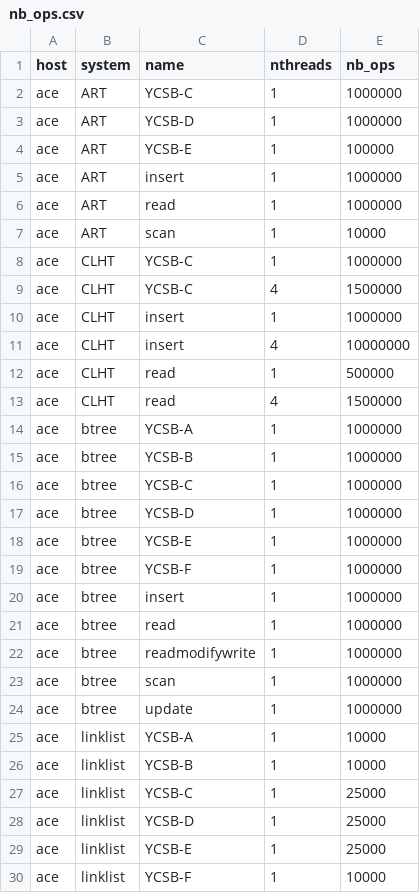
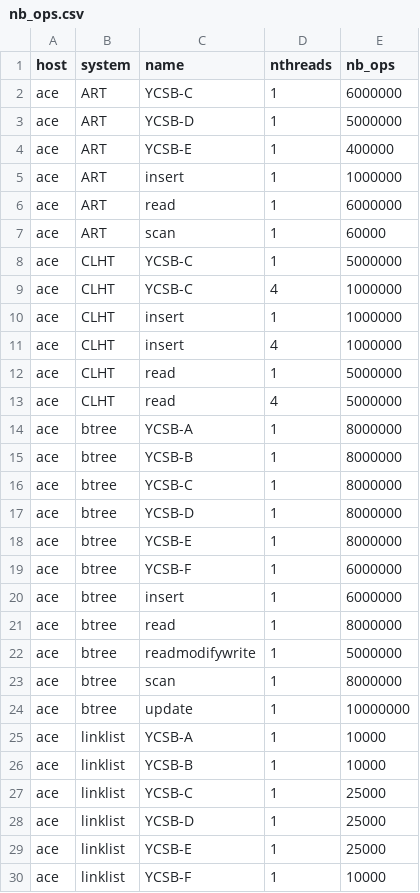
Before and after one commit to TUM-DSE/memsafedb, a CSV file: datastructures/nb_ops.csv, drawn as a sheet; only a part is shown; the diff covers the shown part only.

```diff
--- a/datastructures/nb_ops.csv
+++ b/datastructures/nb_ops.csv
@@ -1,25 +1,25 @@
 host,system,name,nthreads,nb_ops
-ace,ART,YCSB-C,1,1000000
-ace,ART,YCSB-D,1,1000000
-ace,ART,YCSB-E,1,100000
+ace,ART,YCSB-C,1,6000000
+ace,ART,YCSB-D,1,5000000
+ace,ART,YCSB-E,1,400000
 ace,ART,insert,1,1000000
-ace,ART,read,1,1000000
-ace,ART,scan,1,10000
-ace,CLHT,YCSB-C,1,1000000
-ace,CLHT,YCSB-C,4,1500000
+ace,ART,read,1,6000000
+ace,ART,scan,1,60000
+ace,CLHT,YCSB-C,1,5000000
+ace,CLHT,YCSB-C,4,1000000
 ace,CLHT,insert,1,1000000
-ace,CLHT,insert,4,10000000
-ace,CLHT,read,1,500000
-ace,CLHT,read,4,1500000
-ace,btree,YCSB-A,1,1000000
-ace,btree,YCSB-B,1,1000000
-ace,btree,YCSB-C,1,1000000
-ace,btree,YCSB-D,1,1000000
-ace,btree,YCSB-E,1,1000000
-ace,btree,YCSB-F,1,1000000
-ace,btree,insert,1,1000000
-ace,btree,read,1,1000000
-ace,btree,readmodifywrite,1,1000000
-ace,btree,scan,1,1000000
-ace,btree,update,1,1000000
+ace,CLHT,insert,4,1000000
+ace,CLHT,read,1,5000000
+ace,CLHT,read,4,5000000
+ace,btree,YCSB-A,1,8000000
+ace,btree,YCSB-B,1,8000000
+ace,btree,YCSB-C,1,8000000
+ace,btree,YCSB-D,1,8000000
+ace,btree,YCSB-E,1,8000000
+ace,btree,YCSB-F,1,6000000
+ace,btree,insert,1,6000000
+ace,btree,read,1,8000000
+ace,btree,readmodifywrite,1,5000000
+ace,btree,scan,1,8000000
+ace,btree,update,1,10000000
 ace,linklist,YCSB-A,1,10000
```
Also changed, not shown: 29 edited cells elsewhere in this file, 23 other files.
